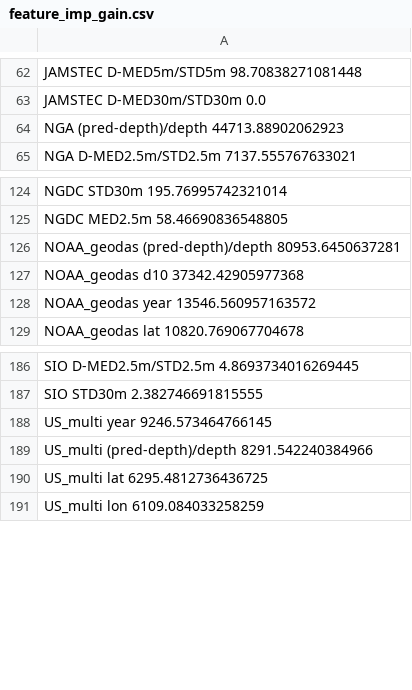
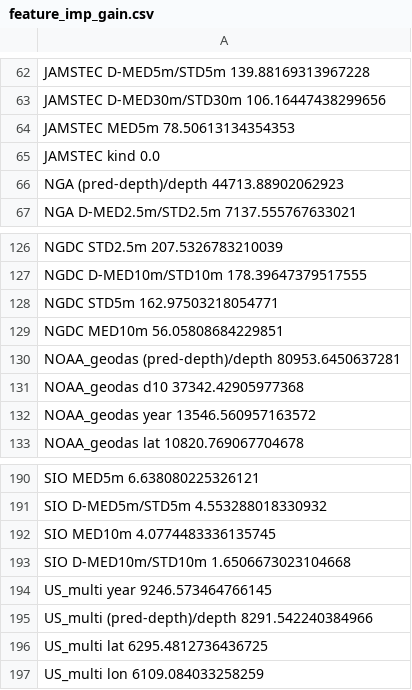
Before and after one commit to arapat/bathymetry-analysis, a CSV file: analysis/feature_imp_gain.csv, drawn as a sheet; only a part is shown, gaps mark what is left out; addresses are those after the commit; the diff covers the shown part only; the diff names each change by its address in the sheet, - before the commit and + after, or states it on an @@ line.

```diff
--- a/analysis/feature_imp_gain.csv
+++ b/analysis/feature_imp_gain.csv
-A62: JAMSTEC D-MED5m/STD5m 98.70838271081448
+A62: JAMSTEC D-MED5m/STD5m 139.88169313967228
-A63: JAMSTEC D-MED30m/STD30m 0.0
+A63: JAMSTEC D-MED30m/STD30m 106.16447438299656
+row 64: JAMSTEC MED5m 78.50613134354353
+row 65: JAMSTEC kind 0.0
-A126: NGDC STD30m 195.76995742321014
+A126: NGDC STD2.5m 207.5326783210039
-A127: NGDC MED2.5m 58.46690836548805
+A127: NGDC D-MED10m/STD10m 178.39647379517555
+row 128: NGDC STD5m 162.97503218054771
+row 129: NGDC MED10m 56.05808684229851
-A190: SIO D-MED2.5m/STD2.5m 4.8693734016269445
+A190: SIO MED5m 6.638080225326121
-A191: SIO STD30m 2.382746691815555
+A191: SIO D-MED5m/STD5m 4.553288018330932
+row 192: SIO MED10m 4.0774483336135745
+row 193: SIO D-MED10m/STD10m 1.6506673023104668
```
Also changed, not shown: 84 edited cells elsewhere in this file, 3 other files.
